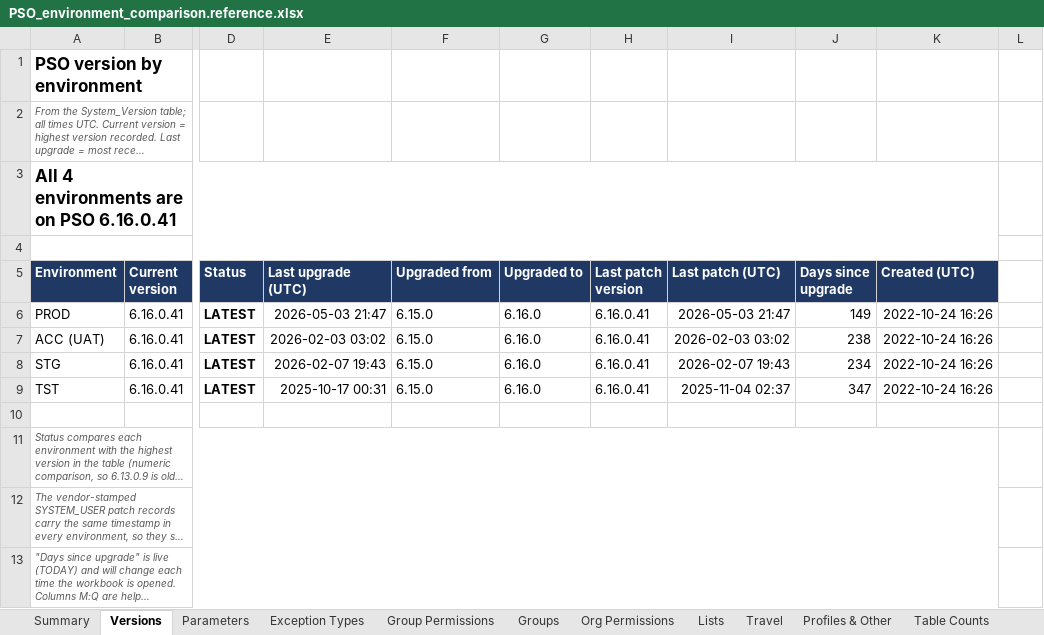
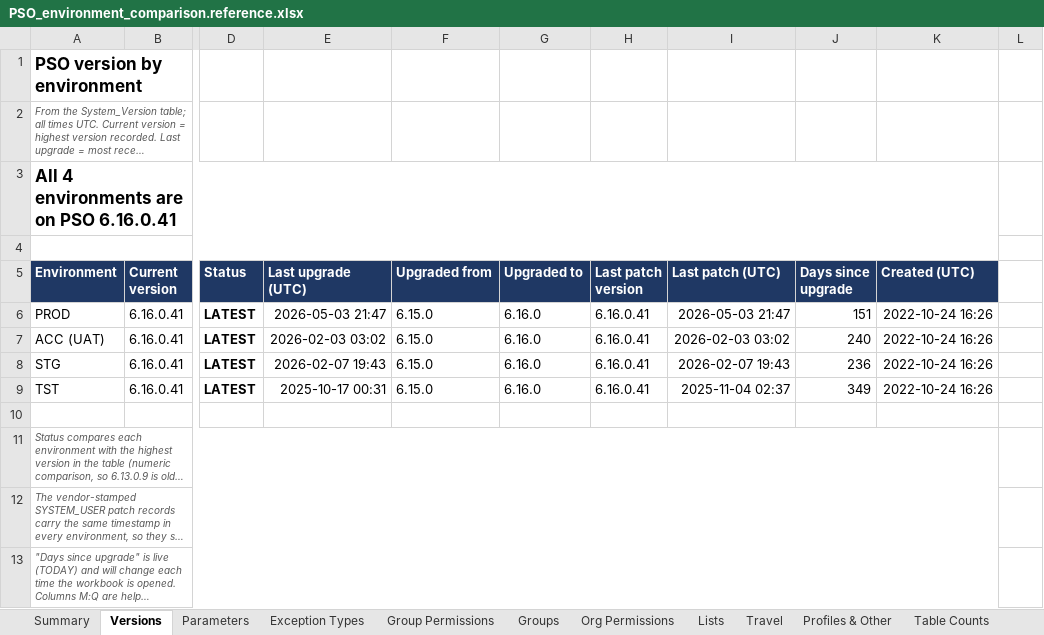
Before and after one commit to gogh-idawoodjee/pso-test-tools, an Excel workbook: docs/sys-compare-handoff/expected/PSO_environment_comparison.reference.xlsx, sheet Versions, drawn as a sheet; only a part is shown, gaps mark what is left out; long unchanged cells end in …; values as stored, in another font and other column widths than the file's, no borders; conditional formats not drawn; the diff names each change by its address in the sheet, - before the commit and + after, or states it on an @@ line.

```diff
--- a/docs/sys-compare-handoff/expected/PSO_environment_comparison.reference.xlsx (sheet Versions)
+++ b/docs/sys-compare-handoff/expected/PSO_environment_comparison.reference.xlsx (sheet Versions)
-J6 (Days since upgrade): 149
+J6 (Days since upgrade): 151
-J7 (Days since upgrade): 238
+J7 (Days since upgrade): 240
-J8 (Days since upgrade): 234
+J8 (Days since upgrade): 236
-J9 (Days since upgrade): 347
+J9 (Days since upgrade): 349
```
Also changed, not shown: sheet Parameters, sheet Summary, sheet Travel, formulas that keep their value, hidden cells, 7 other files.
